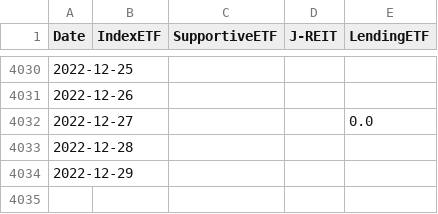
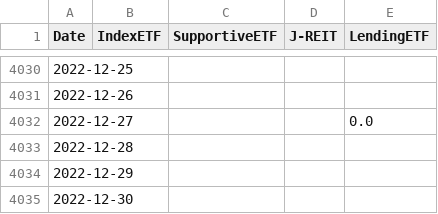
Before and after one commit to ki-chi/boj-etf-purchase, a CSV file: data/processed/boj_etf_reit_amount.csv, drawn as a sheet; only a part is shown, gaps mark what is left out; the diff names each change by its address in the sheet, - before the commit and + after, or states it on an @@ line.

Commit message:
Update data

```diff
--- a/data/processed/boj_etf_reit_amount.csv
+++ b/data/processed/boj_etf_reit_amount.csv
+row 4035: 2022-12-30
```
Also changed, not shown: 1 other file.
